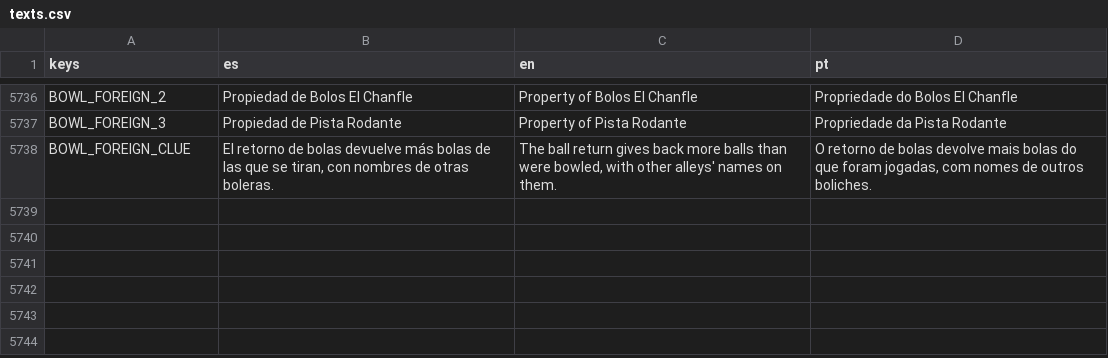
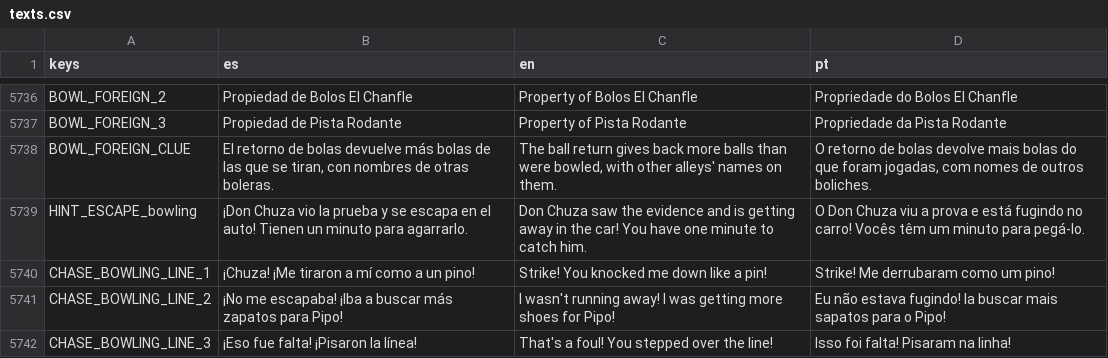
Before and after one commit to cristiangelini/BPD, a CSV file: translations/texts.csv, drawn as a sheet; only a part is shown, gaps mark what is left out; the diff names each change by its address in the sheet, - before the commit and + after, or states it on an @@ line.

```diff
--- a/translations/texts.csv
+++ b/translations/texts.csv
+row 5739: HINT_ESCAPE_bowling | ¡Don Chuza vio la prueba y se escapa en el auto! Tienen un minuto para agarrarlo. | Don Chuza saw the evidence and is getting away in the car! You have one minute to catch him. | O Don Chuza viu a prova e está fugindo no carro! Vocês têm um minuto para pegá-lo.
+row 5740: CHASE_BOWLING_LINE_1 | ¡Chuza! ¡Me tiraron a mí como a un pino! | Strike! You knocked me down like a pin! | Strike! Me derrubaram como um pino!
+row 5741: CHASE_BOWLING_LINE_2 | ¡No me escapaba! ¡Iba a buscar más zapatos para Pipo! | I wasn't running away! I was getting more shoes for Pipo! | Eu não estava fugindo! Ia buscar mais sapatos para o Pipo!
+row 5742: CHASE_BOWLING_LINE_3 | ¡Eso fue falta! ¡Pisaron la línea! | That's a foul! You stepped over the line! | Isso foi falta! Pisaram na linha!
```
Also changed, not shown: 9 other files.
